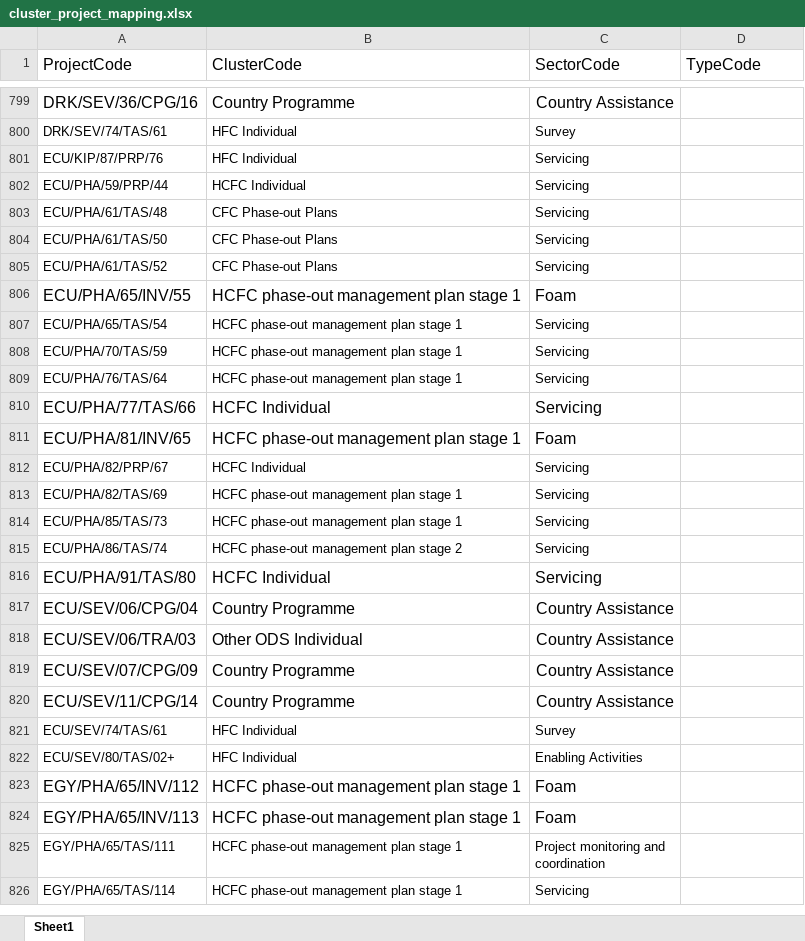
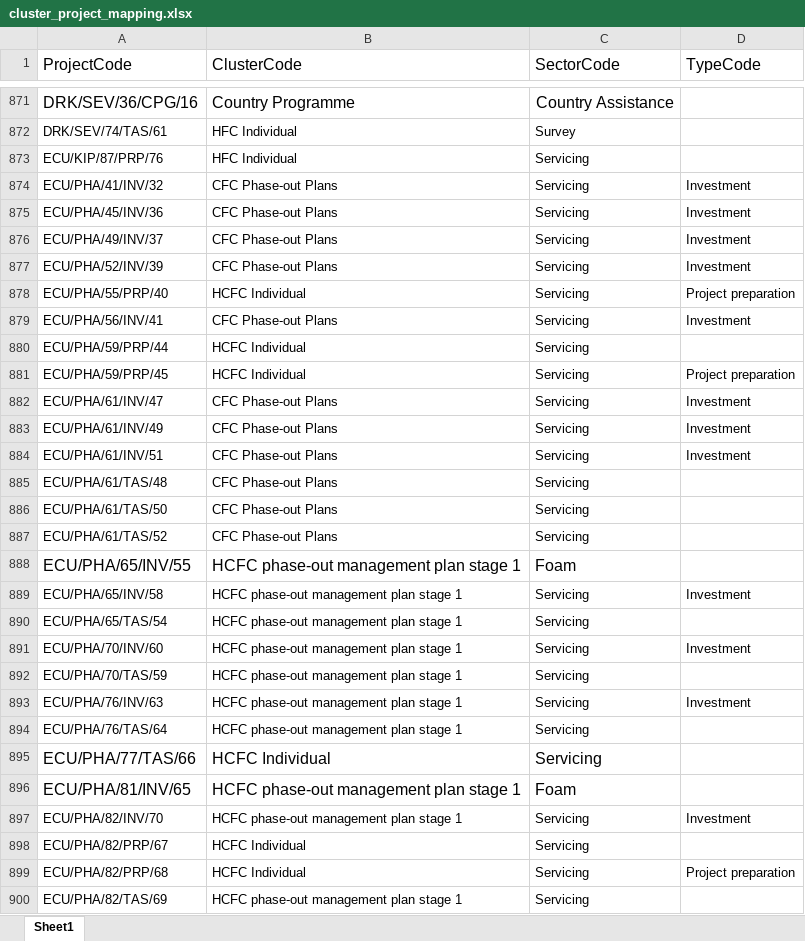
Before and after one commit to multilateralfund/ors, an Excel workbook: core/import_data/resources/cluster_project_mapping.xlsx, sheet Sheet1, drawn as a sheet; only a part is shown, gaps mark what is left out; the shorter side is filled out with more unchanged rows; values as stored, in another font and other column widths than the file's, no borders; charts and pictures not drawn; the diff covers the shown part only; the diff names each change by its address in the sheet, - before the commit and + after, or states it on an @@ line.

```diff
--- a/core/import_data/resources/cluster_project_mapping.xlsx (sheet Sheet1)
+++ b/core/import_data/resources/cluster_project_mapping.xlsx (sheet Sheet1)
+row 874: ECU/PHA/41/INV/32 | CFC Phase-out Plans | Servicing | Investment
+row 875: ECU/PHA/45/INV/36 | CFC Phase-out Plans | Servicing | Investment
+row 876: ECU/PHA/49/INV/37 | CFC Phase-out Plans | Servicing | Investment
+row 877: ECU/PHA/52/INV/39 | CFC Phase-out Plans | Servicing | Investment
+row 878: ECU/PHA/55/PRP/40 | HCFC Individual | Servicing | Project preparation
+row 879: ECU/PHA/56/INV/41 | CFC Phase-out Plans | Servicing | Investment
+row 881: ECU/PHA/59/PRP/45 | HCFC Individual | Servicing | Project preparation
+row 882: ECU/PHA/61/INV/47 | CFC Phase-out Plans | Servicing | Investment
+row 883: ECU/PHA/61/INV/49 | CFC Phase-out Plans | Servicing | Investment
+row 884: ECU/PHA/61/INV/51 | CFC Phase-out Plans | Servicing | Investment
+row 889: ECU/PHA/65/INV/58 | HCFC phase-out management plan stage 1 | Servicing | Investment
+row 891: ECU/PHA/70/INV/60 | HCFC phase-out management plan stage 1 | Servicing | Investment
+row 893: ECU/PHA/76/INV/63 | HCFC phase-out management plan stage 1 | Servicing | Investment
+row 897: ECU/PHA/82/INV/70 | HCFC phase-out management plan stage 1 | Servicing | Investment
+row 899: ECU/PHA/82/PRP/68 | HCFC Individual | Servicing | Project preparation
```
Also changed, not shown: 252 added rows, 14 edited cells and cell formats elsewhere in this sheet.
